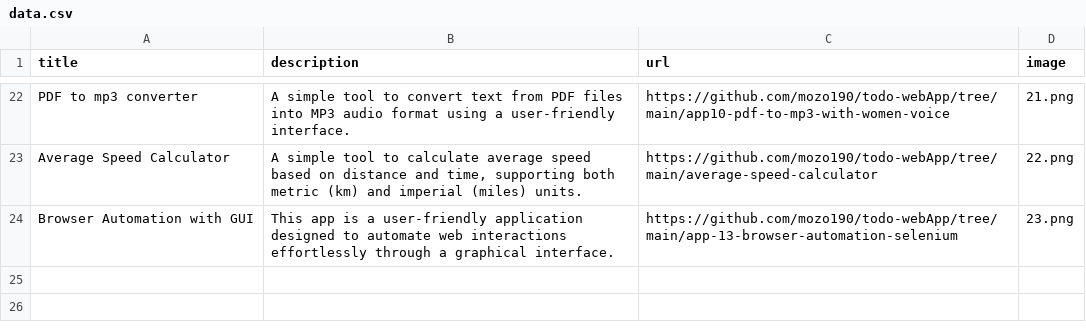
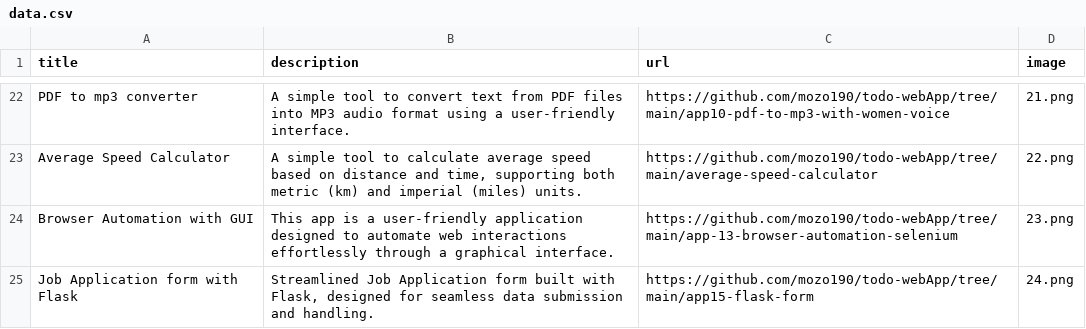
Before and after one commit to mozo190/todo-webApp, a CSV file: app2-portfolio/data.csv, drawn as a sheet; only a part is shown, gaps mark what is left out.

```diff
--- a/app2-portfolio/data.csv
+++ b/app2-portfolio/data.csv
@@ -24 +24,2 @@ Average Speed Calculator;A simple tool to calculate average speed based on dista
 Browser Automation with GUI;This app  is a user-friendly application designed to automate web interactions effortlessly through a graphical interface.;https://github.com/mozo190/todo-webApp/tree/main/app-13-browser-automation-selenium;23.png
+Job Application form with Flask;Streamlined Job Application form built with Flask, designed for seamless data submission and handling.;https://github.com/mozo190/todo-webApp/tree/main/app15-flask-form;24.png
```
Also changed, not shown: 1 other file.
